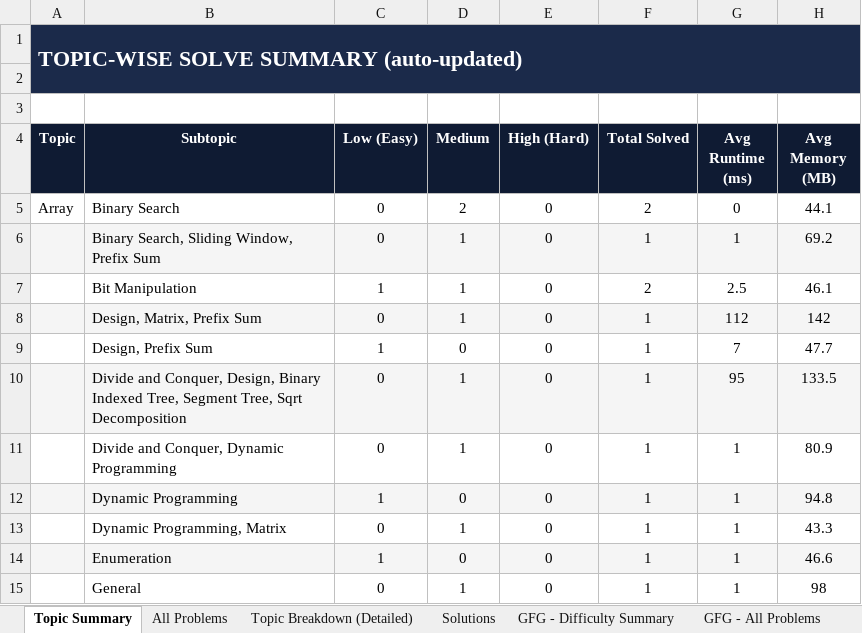
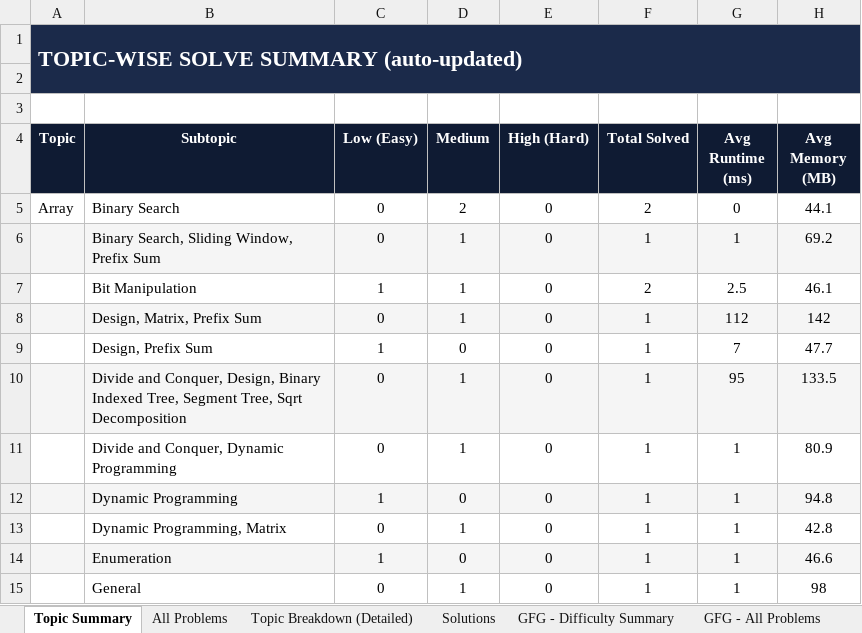
Before and after one commit to jaganathan-v/LeetCode_solutions, an Excel workbook: reports/LeetCode_Analytics.xlsx, sheet Topic Summary, drawn as a sheet; only a part is shown; values as stored, in another font and other column widths than the file's, no borders; the diff names each change by its address in the sheet, - before the commit and + after, or states it on an @@ line.

```diff
--- a/reports/LeetCode_Analytics.xlsx (sheet Topic Summary)
+++ b/reports/LeetCode_Analytics.xlsx (sheet Topic Summary)
-H13 (Avg Memory (MB)): 43.3
+H13 (Avg Memory (MB)): 42.8
```
Also changed, not shown: sheet All Problems, sheet Solutions, sheet Topic Breakdown (Detailed).
